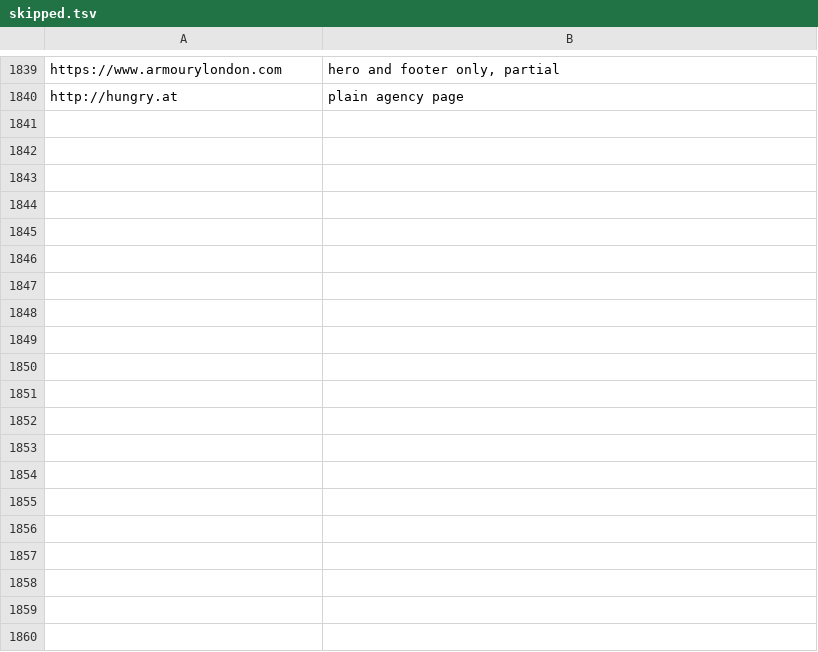
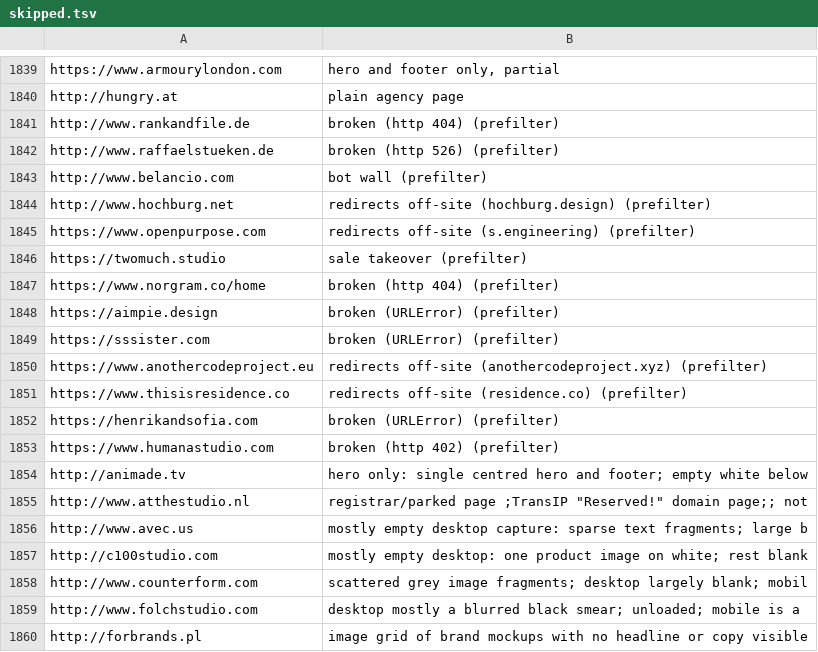
Before and after one commit to rob1-alt/ui-taste, a TSV file: ingest/skipped.tsv, drawn as a sheet; only a part is shown, gaps mark what is left out; the diff covers the shown part only; the diff names each change by its address in the sheet, - before the commit and + after, or states it on an @@ line.

```diff
--- a/ingest/skipped.tsv
+++ b/ingest/skipped.tsv
+row 1841: http://www.rankandfile.de | broken (http 404) (prefilter)
+row 1842: http://www.raffaelstueken.de | broken (http 526) (prefilter)
+row 1843: http://www.belancio.com | bot wall (prefilter)
+row 1844: http://www.hochburg.net | redirects off-site (hochburg.design) (prefilter)
+row 1845: https://www.openpurpose.com | redirects off-site (s.engineering) (prefilter)
+row 1846: https://twomuch.studio | sale takeover (prefilter)
+row 1847: https://www.norgram.co/home | broken (http 404) (prefilter)
+row 1848: https://aimpie.design | broken (URLError) (prefilter)
+row 1849: https://sssister.com | broken (URLError) (prefilter)
+row 1850: https://www.anothercodeproject.eu | redirects off-site (anothercodeproject.xyz) (prefilter)
+row 1851: https://www.thisisresidence.co | redirects off-site (residence.co) (prefilter)
+row 1852: https://henrikandsofia.com | broken (URLError) (prefilter)
+row 1853: https://www.humanastudio.com | broken (http 402) (prefilter)
+row 1854: http://animade.tv | hero only: single centred hero and footer; empty white below
+row 1855: http://www.atthestudio.nl | registrar/parked page ;TransIP "Reserved!" domain page;; not
+row 1856: http://www.avec.us | mostly empty desktop capture: sparse text fragments; large b
+row 1857: http://c100studio.com | mostly empty desktop: one product image on white; rest blank
+row 1858: http://www.counterform.com | scattered grey image fragments; desktop largely blank; mobil
+row 1859: http://www.folchstudio.com | desktop mostly a blurred black smear; unloaded; mobile is a
+row 1860: http://forbrands.pl | image grid of brand mockups with no headline or copy visible
```
Also changed, not shown: 23 added rows elsewhere in this file, 41 other files.
